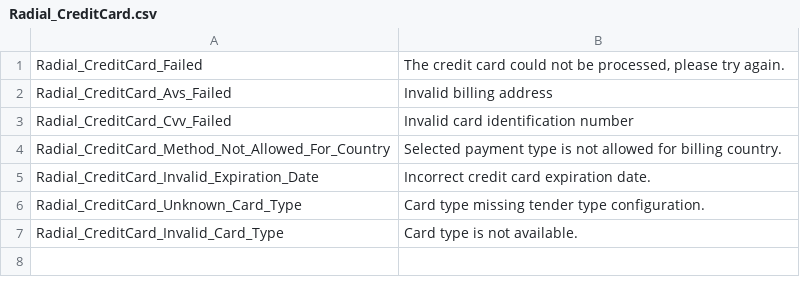
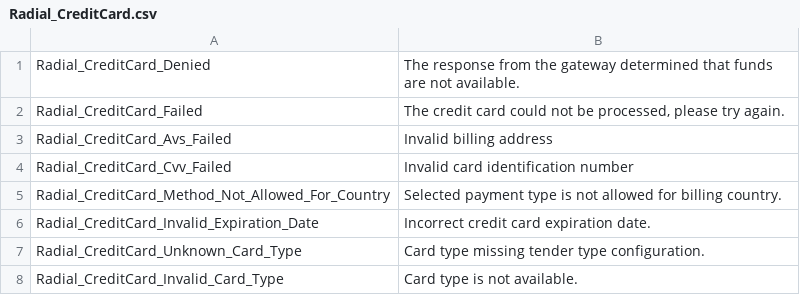
Before and after one commit to RadialCorp/magento-payments, a CSV file: src/app/locale/en_US/Radial_CreditCard.csv, drawn as a sheet; the diff names each change by its address in the sheet, - before the commit and + after, or states it on an @@ line.

Commit message:
invoice must be created before making settlement call; cancel remaining items if confirm funds fails

```diff
--- a/src/app/locale/en_US/Radial_CreditCard.csv
+++ b/src/app/locale/en_US/Radial_CreditCard.csv
+row 1: Radial_CreditCard_Denied | The response from the gateway determined that funds are not available.
```
Also changed, not shown: 4 other files.
